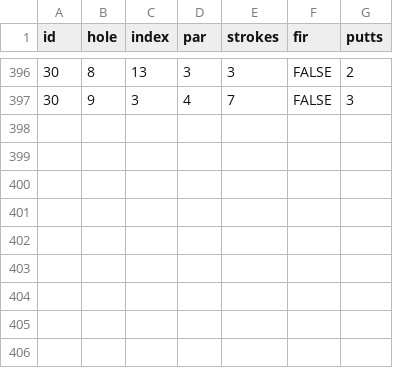
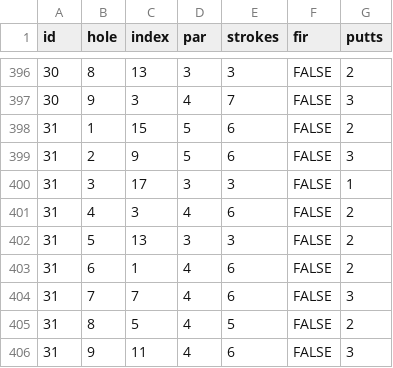
Before and after one commit to TK2575/golf-stats, a CSV file: src/main/resources/data/hole-by-hole/holes.csv, drawn as a sheet; only a part is shown, gaps mark what is left out.

```diff
--- a/src/main/resources/data/hole-by-hole/holes.csv
+++ b/src/main/resources/data/hole-by-hole/holes.csv
@@ -397 +397,10 @@ id,hole,index,par,strokes,fir,putts
 30,9,3,4,7,FALSE,3
+31,1,15,5,6,FALSE,2
+31,2,9,5,6,FALSE,3
+31,3,17,3,3,FALSE,1
+31,4,3,4,6,FALSE,2
+31,5,13,3,3,FALSE,2
+31,6,1,4,6,FALSE,2
+31,7,7,4,6,FALSE,3
+31,8,5,4,5,FALSE,2
+31,9,11,4,6,FALSE,3
```
Also changed, not shown: src/main/resources/data/hole-by-hole/rounds.csv.
